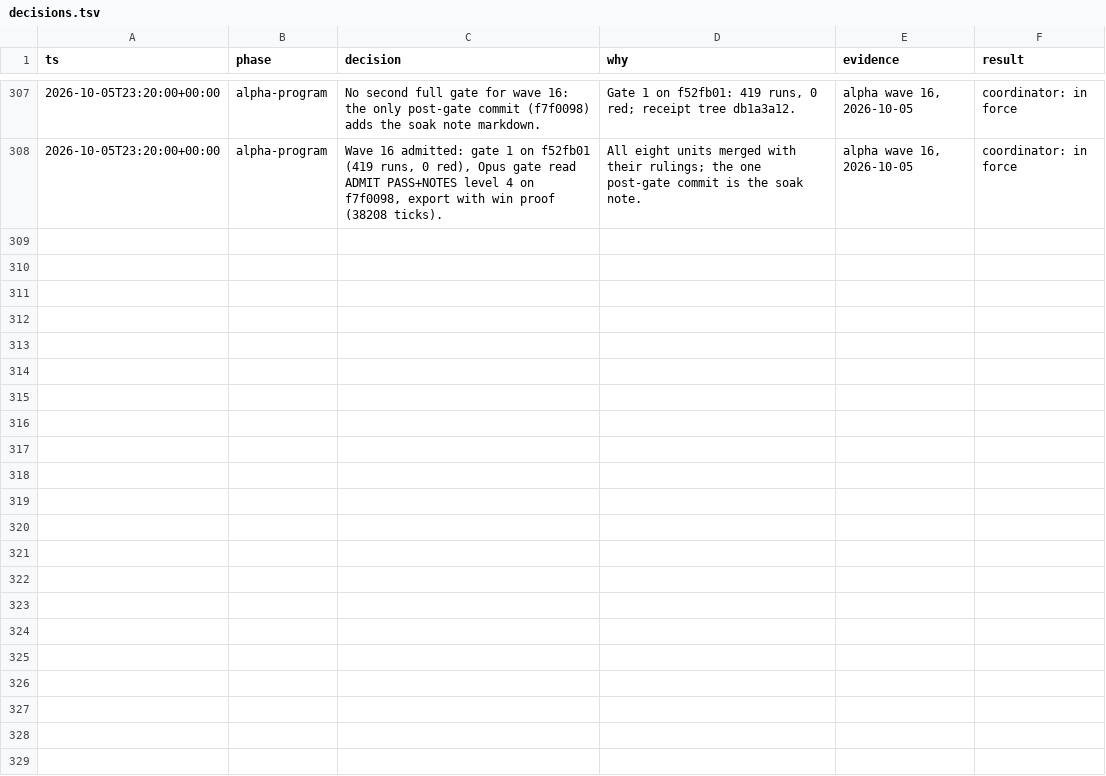
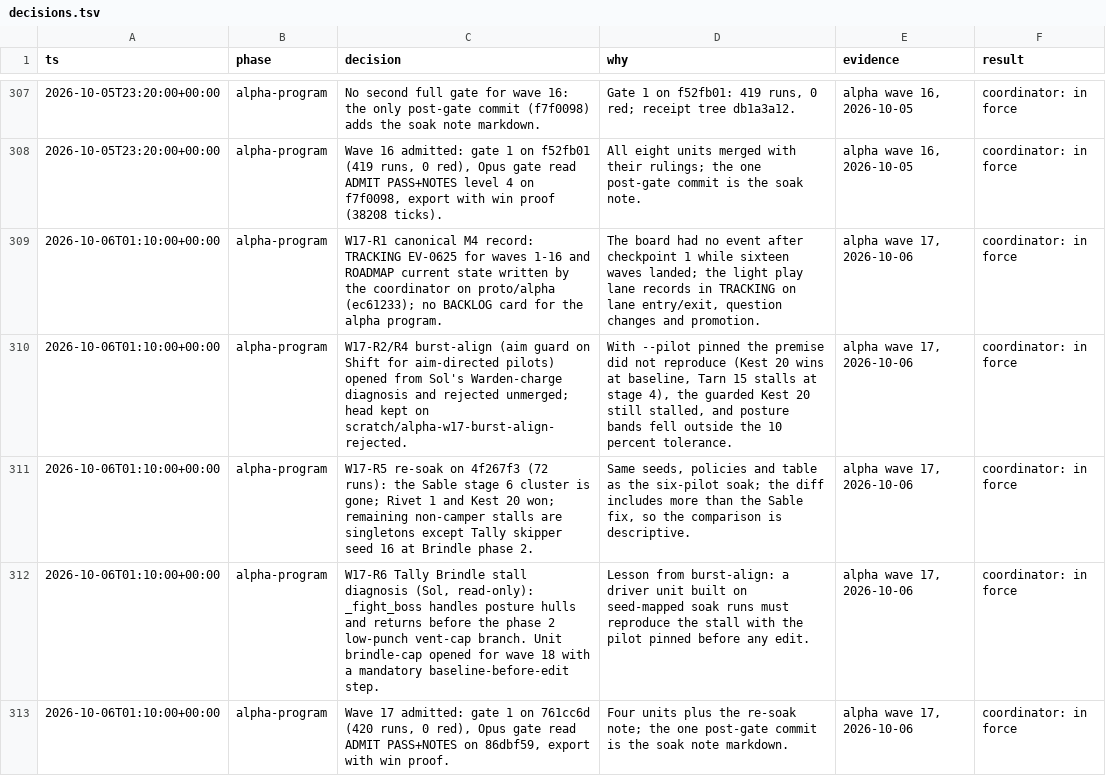
Before and after one commit to bananahana720/scrapkeep, a TSV file: docs/decisions.tsv, drawn as a sheet; only a part is shown, gaps mark what is left out; the diff names each change by its address in the sheet, - before the commit and + after, or states it on an @@ line.

```diff
--- a/docs/decisions.tsv
+++ b/docs/decisions.tsv
+row 309: 2026-10-06T01:10:00+00:00 | alpha-program | W17-R1 canonical M4 record: TRACKING EV-0625 for waves 1-16 and ROADMAP current state written by the coordinator on proto/alpha (ec61233); no BACKLOG card for the alpha program. | The board had no event after checkpoint 1 while sixteen waves landed; the light play lane records in TRACKING on lane entry/exit, question changes and promotion. | alpha wave 17, 2026-10-06 | coordinator: in force
+row 310: 2026-10-06T01:10:00+00:00 | alpha-program | W17-R2/R4 burst-align (aim guard on Shift for aim-directed pilots) opened from Sol's Warden-charge diagnosis and rejected unmerged; head kept on scratch/alpha-w17-burst-align-rejected. | With --pilot pinned the premise did not reproduce (Kest 20 wins at baseline, Tarn 15 stalls at stage 4), the guarded Kest 20 still stalled, and posture bands fell outside the 10 percent tolerance. | alpha wave 17, 2026-10-06 | coordinator: in force
+row 311: 2026-10-06T01:10:00+00:00 | alpha-program | W17-R5 re-soak on 4f267f3 (72 runs): the Sable stage 6 cluster is gone; Rivet 1 and Kest 20 won; remaining non-camper stalls are singletons except Tally skipper seed 16 at Brindle phase 2. | Same seeds, policies and table as the six-pilot soak; the diff includes more than the Sable fix, so the comparison is descriptive. | alpha wave 17, 2026-10-06 | coordinator: in force
+row 312: 2026-10-06T01:10:00+00:00 | alpha-program | W17-R6 Tally Brindle stall diagnosis (Sol, read-only): _fight_boss handles posture hulls and returns before the phase 2 low-punch vent-cap branch. Unit brindle-cap opened for wave 18 with a mandatory baseline-before-edit step. | Lesson from burst-align: a driver unit built on seed-mapped soak runs must reproduce the stall with the pilot pinned before any edit. | alpha wave 17, 2026-10-06 | coordinator: in force
+row 313: 2026-10-06T01:10:00+00:00 | alpha-program | Wave 17 admitted: gate 1 on 761cc6d (420 runs, 0 red), Opus gate read ADMIT PASS+NOTES on 86dbf59, export with win proof. | Four units plus the re-soak note; the one post-gate commit is the soak note markdown. | alpha wave 17, 2026-10-06 | coordinator: in force
```
Also changed, not shown: sketches/core-loop/tools/coordinator/lane-ledger.tsv, 1 other file.
